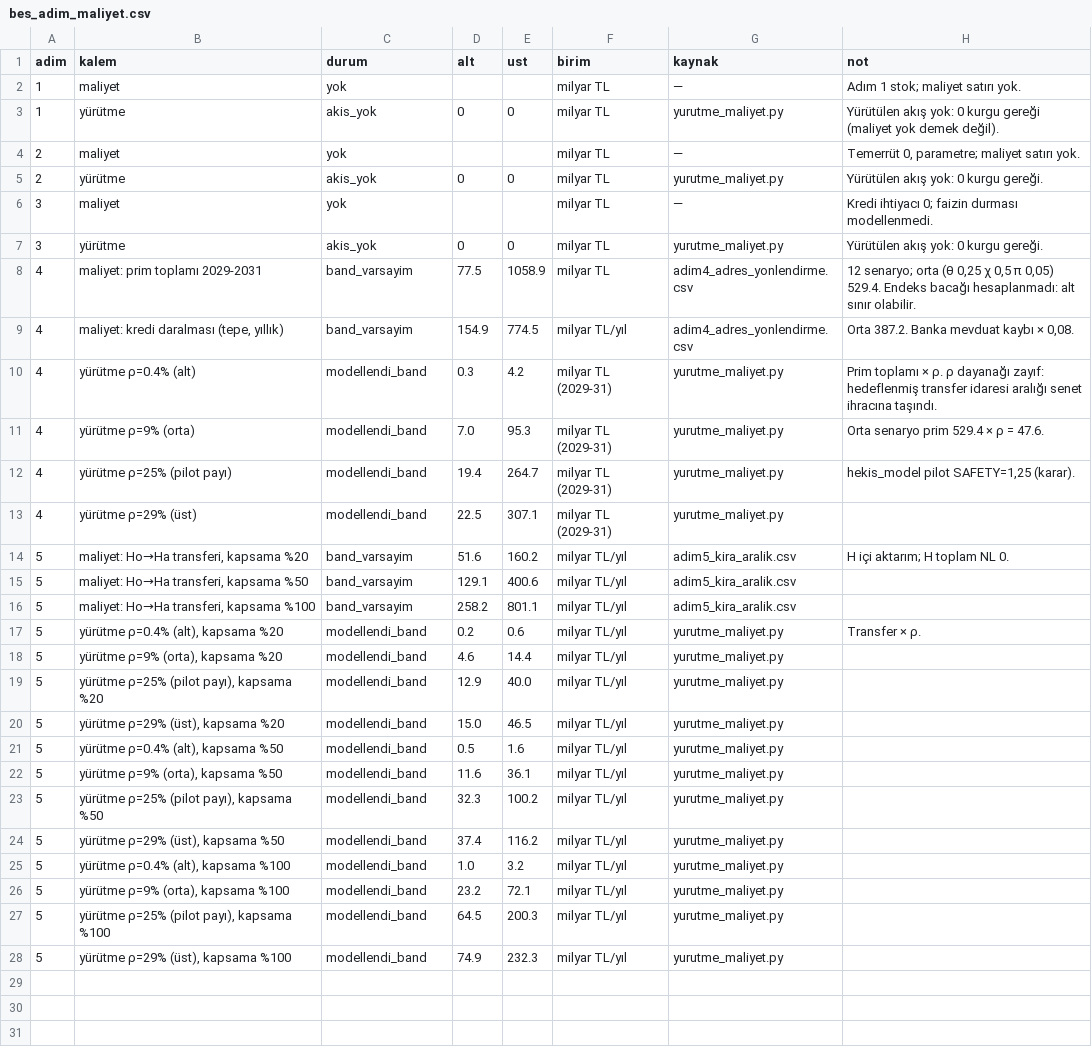
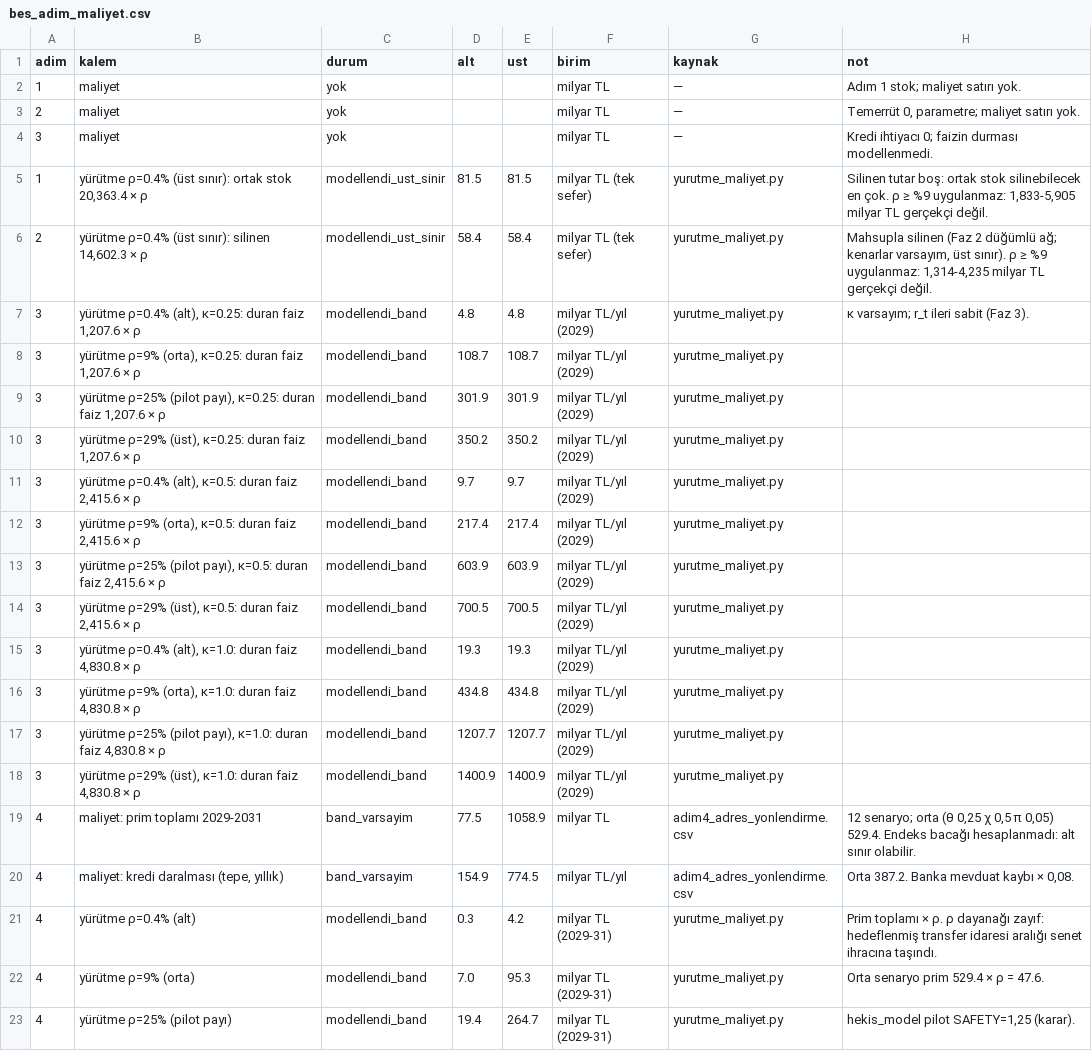
Before and after one commit to saydamonur2002-tech/zarar-teorisi, a CSV file: bes_adim_maliyet.csv, drawn as a sheet; only a part is shown; the shorter side is filled out with more unchanged rows.

```diff
--- a/bes_adim_maliyet.csv
+++ b/bes_adim_maliyet.csv
@@ -2,7 +2,18 @@
 1,maliyet,yok,,,milyar TL,—,Adım 1 stok; maliyet satırı yok.
-1,yürütme,akis_yok,0,0,milyar TL,yurutme_maliyet.py,Yürütülen akış yok: 0 kurgu gereği (maliyet yok demek değil).
 2,maliyet,yok,,,milyar TL,—,"Temerrüt 0, parametre; maliyet satırı yok."
-2,yürütme,akis_yok,0,0,milyar TL,yurutme_maliyet.py,Yürütülen akış yok: 0 kurgu gereği.
 3,maliyet,yok,,,milyar TL,—,Kredi ihtiyacı 0; faizin durması modellenmedi.
-3,yürütme,akis_yok,0,0,milyar TL,yurutme_maliyet.py,Yürütülen akış yok: 0 kurgu gereği.
+1,"yürütme ρ=0.4% (üst sınır): ortak stok 20,363.4 × ρ",modellendi_ust_sinir,81.5,81.5,milyar TL (tek sefer),yurutme_maliyet.py,"Silinen tutar boş: ortak stok silinebilecek en çok. ρ ≥ %9 uygulanmaz: 1,833-5,905 milyar TL gerçekçi değil."
+2,"yürütme ρ=0.4% (üst sınır): silinen 14,602.3 × ρ",modellendi_ust_sinir,58.4,58.4,milyar TL (tek sefer),yurutme_maliyet.py,"Mahsupla silinen (Faz 2 düğümlü ağ; kenarlar varsayım, üst sınır). ρ ≥ %9 uygulanmaz: 1,314-4,235 milyar TL gerçekçi değil."
+3,"yürütme ρ=0.4% (alt), κ=0.25: duran faiz 1,207.6 × ρ",modellendi_band,4.8,4.8,milyar TL/yıl (2029),yurutme_maliyet.py,κ varsayım; r_t ileri sabit (Faz 3).
+3,"yürütme ρ=9% (orta), κ=0.25: duran faiz 1,207.6 × ρ",modellendi_band,108.7,108.7,milyar TL/yıl (2029),yurutme_maliyet.py,
+3,"yürütme ρ=25% (pilot payı), κ=0.25: duran faiz 1,207.6 × ρ",modellendi_band,301.9,301.9,milyar TL/yıl (2029),yurutme_maliyet.py,
+3,"yürütme ρ=29% (üst), κ=0.25: duran faiz 1,207.6 × ρ",modellendi_band,350.2,350.2,milyar TL/yıl (2029),yurutme_maliyet.py,
+3,"yürütme ρ=0.4% (alt), κ=0.5: duran faiz 2,415.6 × ρ",modellendi_band,9.7,9.7,milyar TL/yıl (2029),yurutme_maliyet.py,
+3,"yürütme ρ=9% (orta), κ=0.5: duran faiz 2,415.6 × ρ",modellendi_band,217.4,217.4,milyar TL/yıl (2029),yurutme_maliyet.py,
+3,"yürütme ρ=25% (pilot payı), κ=0.5: duran faiz 2,415.6 × ρ",modellendi_band,603.9,603.9,milyar TL/yıl (2029),yurutme_maliyet.py,
+3,"yürütme ρ=29% (üst), κ=0.5: duran faiz 2,415.6 × ρ",modellendi_band,700.5,700.5,milyar TL/yıl (2029),yurutme_maliyet.py,
+3,"yürütme ρ=0.4% (alt), κ=1.0: duran faiz 4,830.8 × ρ",modellendi_band,19.3,19.3,milyar TL/yıl (2029),yurutme_maliyet.py,
+3,"yürütme ρ=9% (orta), κ=1.0: duran faiz 4,830.8 × ρ",modellendi_band,434.8,434.8,milyar TL/yıl (2029),yurutme_maliyet.py,
+3,"yürütme ρ=25% (pilot payı), κ=1.0: duran faiz 4,830.8 × ρ",modellendi_band,1207.7,1207.7,milyar TL/yıl (2029),yurutme_maliyet.py,
+3,"yürütme ρ=29% (üst), κ=1.0: duran faiz 4,830.8 × ρ",modellendi_band,1400.9,1400.9,milyar TL/yıl (2029),yurutme_maliyet.py,
 4,maliyet: prim toplamı 2029-2031,band_varsayim,77.5,1058.9,milyar TL,adim4_adres_yonlendirme.csv,"12 senaryo; orta (θ 0,25 χ 0,5 π 0,05) 529.4. Endeks bacağı hesaplanmadı: alt sınır olabilir."
```
Also changed, not shown: 6 other files.
